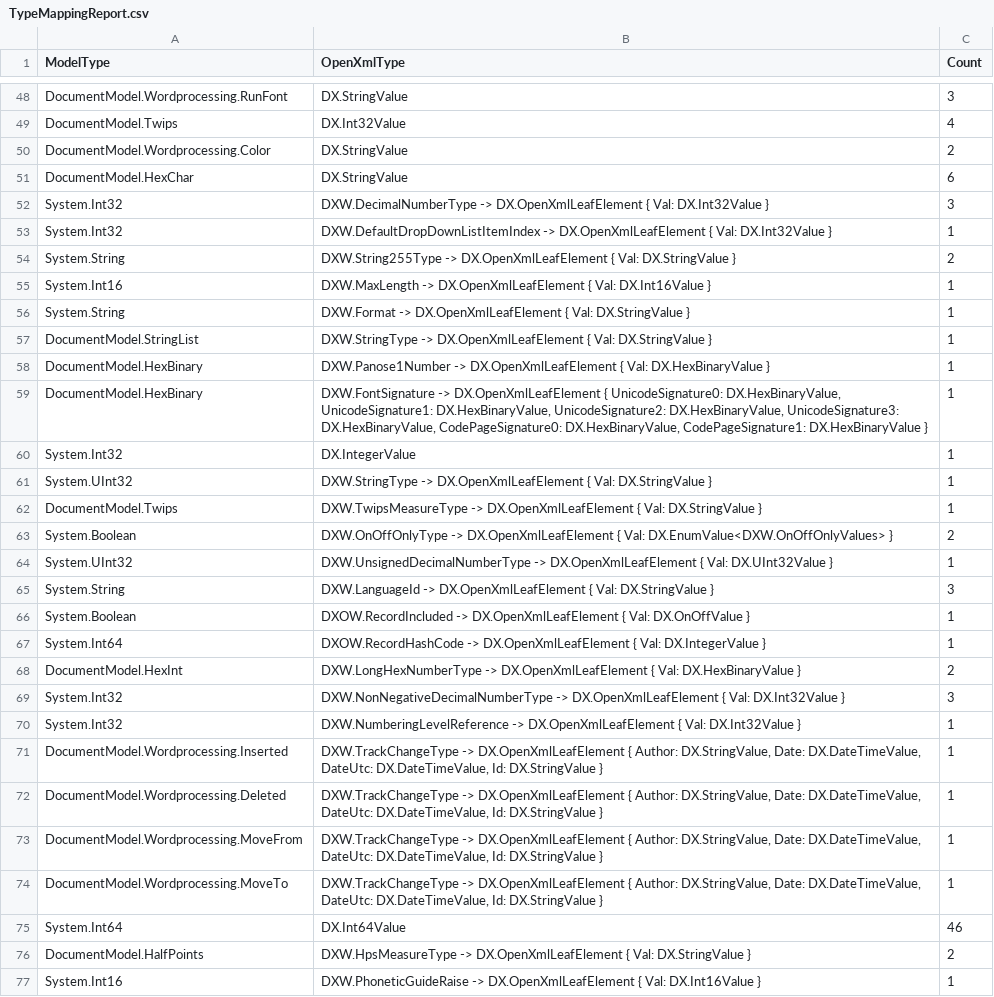
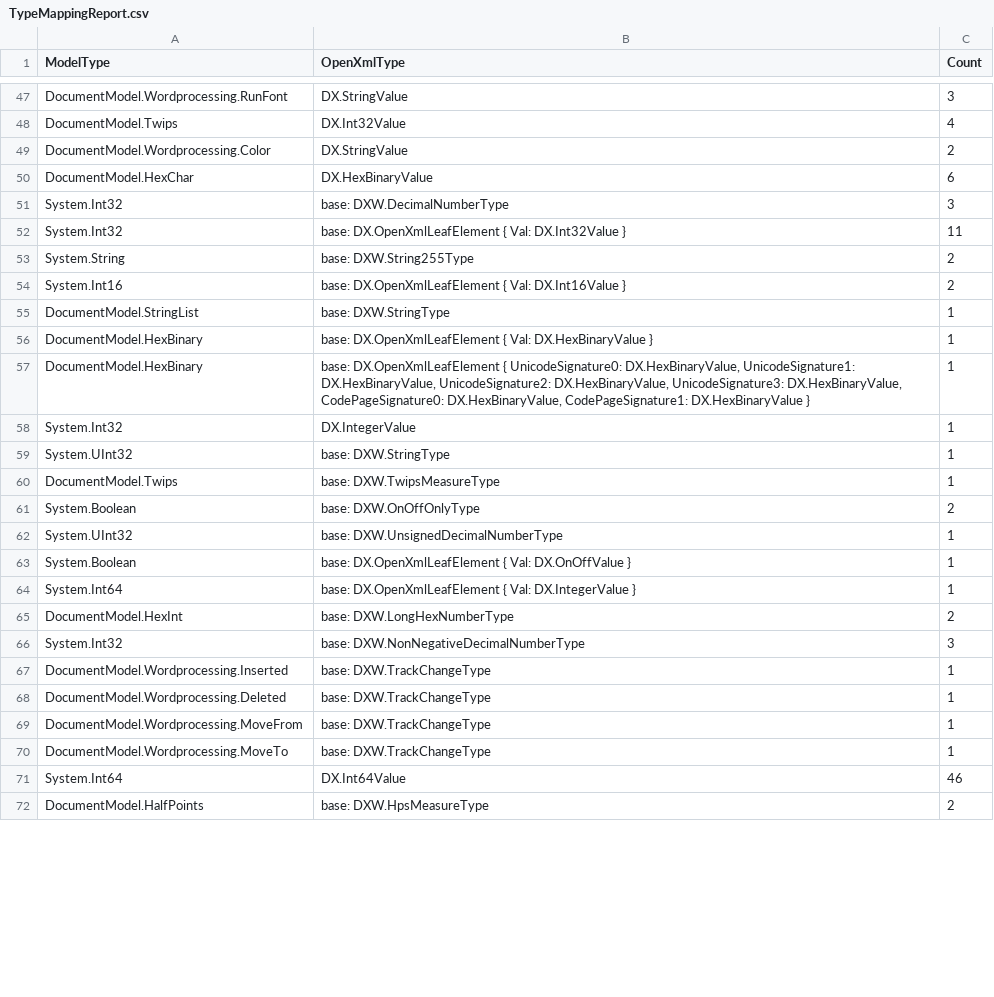
Before and after one commit to qhta/DocxDocument, a CSV file: AnalyzeModelTypeMapping/TypeMappingReport.csv, drawn as a sheet; only a part is shown, gaps mark what is left out; the diff covers the shown part only.

Commit message:
Prepare to AddOpenXmlType

```diff
--- a/AnalyzeModelTypeMapping/TypeMappingReport.csv
+++ b/AnalyzeModelTypeMapping/TypeMappingReport.csv
@@ -50,28 +49,24 @@ DocumentModel.Twips;DX.Int32Value;4
 DocumentModel.Wordprocessing.Color;DX.StringValue;2
-DocumentModel.HexChar;DX.StringValue;6
-System.Int32;DXW.DecimalNumberType -> DX.OpenXmlLeafElement { Val: DX.Int32Value };3
-System.Int32;DXW.DefaultDropDownListItemIndex -> DX.OpenXmlLeafElement { Val: DX.Int32Value };1
-System.String;DXW.String255Type -> DX.OpenXmlLeafElement { Val: DX.StringValue };2
-System.Int16;DXW.MaxLength -> DX.OpenXmlLeafElement { Val: DX.Int16Value };1
-System.String;DXW.Format -> DX.OpenXmlLeafElement { Val: DX.StringValue };1
-DocumentModel.StringList;DXW.StringType -> DX.OpenXmlLeafElement { Val: DX.StringValue };1
-DocumentModel.HexBinary;DXW.Panose1Number -> DX.OpenXmlLeafElement { Val: DX.HexBinaryValue };1
-DocumentModel.HexBinary;DXW.FontSignature -> DX.OpenXmlLeafElement { UnicodeSignature0: DX.HexBinaryValue, UnicodeSignature1: DX.HexBinaryValue, UnicodeSignature2: DX.HexBinaryValue, UnicodeSignature3: DX.HexBinaryValue, CodePageSignature0: DX.HexBinaryValue, CodePageSignature1: DX.HexBinaryValue };1
+DocumentModel.HexChar;DX.HexBinaryValue;6
+System.Int32;base: DXW.DecimalNumberType;3
+System.Int32;base: DX.OpenXmlLeafElement { Val: DX.Int32Value };11
+System.String;base: DXW.String255Type;2
+System.Int16;base: DX.OpenXmlLeafElement { Val: DX.Int16Value };2
+DocumentModel.StringList;base: DXW.StringType;1
+DocumentModel.HexBinary;base: DX.OpenXmlLeafElement { Val: DX.HexBinaryValue };1
+DocumentModel.HexBinary;base: DX.OpenXmlLeafElement { UnicodeSignature0: DX.HexBinaryValue, UnicodeSignature1: DX.HexBinaryValue, UnicodeSignature2: DX.HexBinaryValue, UnicodeSignature3: DX.HexBinaryValue, CodePageSignature0: DX.HexBinaryValue, CodePageSignature1: DX.HexBinaryValue };1
 System.Int32;DX.IntegerValue;1
-System.UInt32;DXW.StringType -> DX.OpenXmlLeafElement { Val: DX.StringValue };1
-DocumentModel.Twips;DXW.TwipsMeasureType -> DX.OpenXmlLeafElement { Val: DX.StringValue };1
-System.Boolean;DXW.OnOffOnlyType -> DX.OpenXmlLeafElement { Val: DX.EnumValue<DXW.OnOffOnlyValues> };2
-System.UInt32;DXW.UnsignedDecimalNumberType -> DX.OpenXmlLeafElement { Val: DX.UInt32Value };1
-System.String;DXW.LanguageId -> DX.OpenXmlLeafElement { Val: DX.StringValue };3
-System.Boolean;DXOW.RecordIncluded -> DX.OpenXmlLeafElement { Val: DX.OnOffValue };1
-System.Int64;DXOW.RecordHashCode -> DX.OpenXmlLeafElement { Val: DX.IntegerValue };1
-DocumentModel.HexInt;DXW.LongHexNumberType -> DX.OpenXmlLeafElement { Val: DX.HexBinaryValue };2
-System.Int32;DXW.NonNegativeDecimalNumberType -> DX.OpenXmlLeafElement { Val: DX.Int32Value };3
-System.Int32;DXW.NumberingLevelReference -> DX.OpenXmlLeafElement { Val: DX.Int32Value };1
-DocumentModel.Wordprocessing.Inserted;DXW.TrackChangeType -> DX.OpenXmlLeafElement { Author: DX.StringValue, Date: DX.DateTimeValue, DateUtc: DX.DateTimeValue, Id: DX.StringValue };1
-DocumentModel.Wordprocessing.Deleted;DXW.TrackChangeType -> DX.OpenXmlLeafElement { Author: DX.StringValue, Date: DX.DateTimeValue, DateUtc: DX.DateTimeValue, Id: DX.StringValue };1
-DocumentModel.Wordprocessing.MoveFrom;DXW.TrackChangeType -> DX.OpenXmlLeafElement { Author: DX.StringValue, Date: DX.DateTimeValue, DateUtc: DX.DateTimeValue, Id: DX.StringValue };1
-DocumentModel.Wordprocessing.MoveTo;DXW.TrackChangeType -> DX.OpenXmlLeafElement { Author: DX.StringValue, Date: DX.DateTimeValue, DateUtc: DX.DateTimeValue, Id: DX.StringValue };1
+System.UInt32;base: DXW.StringType;1
+DocumentModel.Twips;base: DXW.TwipsMeasureType;1
+System.Boolean;base: DXW.OnOffOnlyType;2
+System.UInt32;base: DXW.UnsignedDecimalNumberType;1
+System.Boolean;base: DX.OpenXmlLeafElement { Val: DX.OnOffValue };1
+System.Int64;base: DX.OpenXmlLeafElement { Val: DX.IntegerValue };1
+DocumentModel.HexInt;base: DXW.LongHexNumberType;2
+System.Int32;base: DXW.NonNegativeDecimalNumberType;3
+DocumentModel.Wordprocessing.Inserted;base: DXW.TrackChangeType;1
+DocumentModel.Wordprocessing.Deleted;base: DXW.TrackChangeType;1
+DocumentModel.Wordprocessing.MoveFrom;base: DXW.TrackChangeType;1
+DocumentModel.Wordprocessing.MoveTo;base: DXW.TrackChangeType;1
 System.Int64;DX.Int64Value;46
-DocumentModel.HalfPoints;DXW.HpsMeasureType -> DX.OpenXmlLeafElement { Val: DX.StringValue };2
-System.Int16;DXW.PhoneticGuideRaise -> DX.OpenXmlLeafElement { Val: DX.Int16Value };1
+DocumentModel.HalfPoints;base: DXW.HpsMeasureType;2
```
Also changed, not shown: 5 removed rows and 47 edited cells elsewhere in this file, 17 other files.
